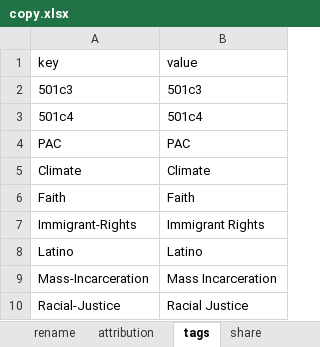
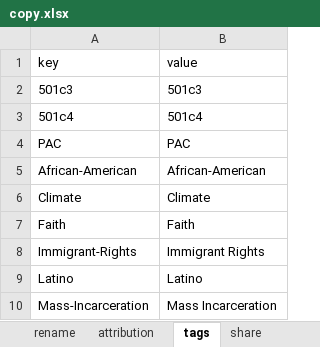
Before and after one commit to mroswell/m2016, an Excel workbook: data/copy.xlsx, sheet tags, drawn as a sheet; only a part is shown; the shorter side is filled out with more unchanged rows; values as stored, in another font and other column widths than the file's, no borders; charts and pictures not drawn; the diff names each change by its address in the sheet, - before the commit and + after, or states it on an @@ line.

```diff
--- a/data/copy.xlsx (sheet tags)
+++ b/data/copy.xlsx (sheet tags)
+row 5: African-American | African-American
```
Also changed, not shown: 12 other files.
